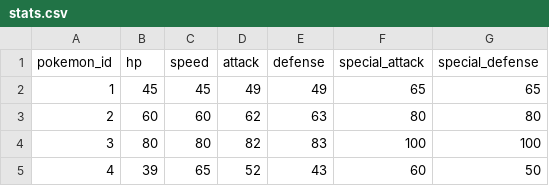
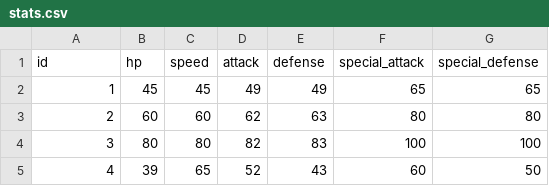
Before and after one commit to jaft24/Pokedex_BackEnd_Project, a CSV file: src/main/resources/db/changelog/loadfiles/stats.csv, drawn as a sheet; only a part is shown.

```diff
--- a/src/main/resources/db/changelog/loadfiles/stats.csv
+++ b/src/main/resources/db/changelog/loadfiles/stats.csv
@@ -1,2 +1,2 @@
-pokemon_id,hp,speed,attack,defense,special_attack,special_defense
+id,hp,speed,attack,defense,special_attack,special_defense
 1,45,45,49,49,65,65
```
Also changed, not shown: 24 other files.
